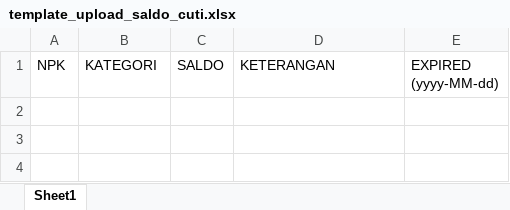
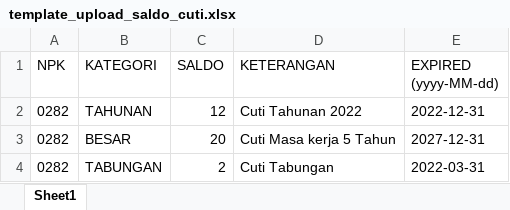
Before and after one commit to indradio/raisa, an Excel workbook: assets/temp_excel/template_upload_saldo_cuti.xlsx, sheet Sheet1, drawn as a sheet; values as stored, in another font and other column widths than the file's, no borders; the diff names each change by its address in the sheet, - before the commit and + after, or states it on an @@ line.

Commit message:
Update template_upload_saldo_cuti.xlsx

```diff
--- a/assets/temp_excel/template_upload_saldo_cuti.xlsx (sheet Sheet1)
+++ b/assets/temp_excel/template_upload_saldo_cuti.xlsx (sheet Sheet1)
+row 2: 0282 | TAHUNAN | 12 | Cuti Tahunan 2022 | 2022-12-31
+row 3: 0282 | BESAR | 20 | Cuti Masa kerja 5 Tahun | 2027-12-31
+row 4: 0282 | TABUNGAN | 2 | Cuti Tabungan | 2022-03-31
```
